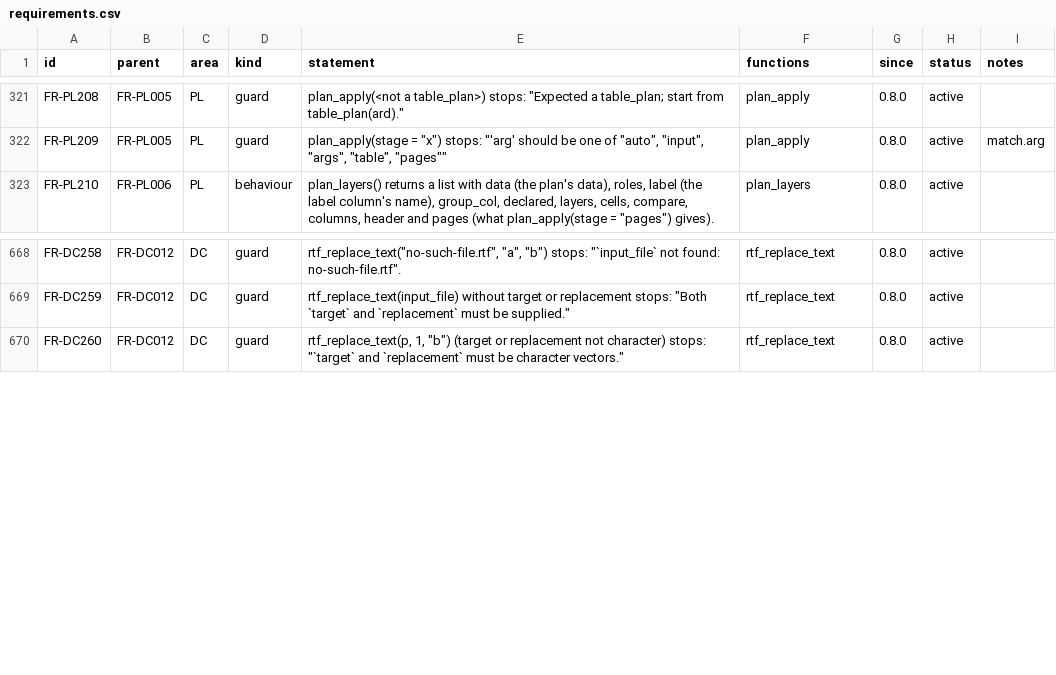
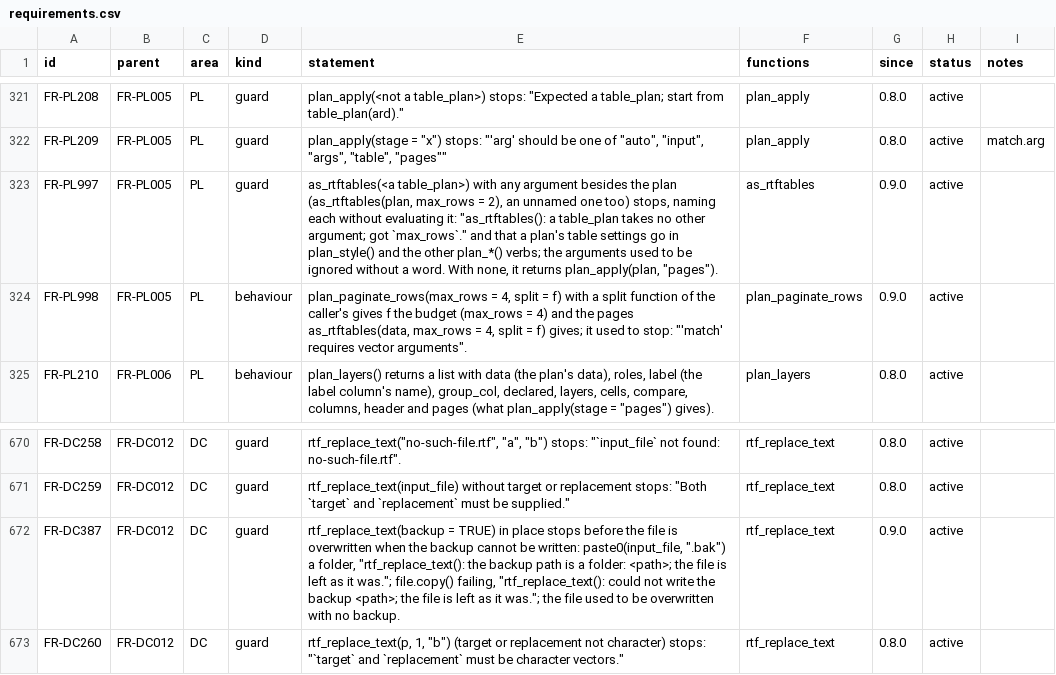
Before and after one commit to ichirio/rtfreporter, a CSV file: inst/validation/requirements.csv, drawn as a sheet; only a part is shown, gaps mark what is left out.

```diff
--- a/inst/validation/requirements.csv
+++ b/inst/validation/requirements.csv
@@ -322,2 +322,4 @@
 "FR-PL209","FR-PL005","PL","guard","plan_apply(stage = ""x"") stops: ""'arg' should be one of ""auto"", ""input"", ""args"", ""table"", ""pages""""","plan_apply","0.8.0","active","match.arg"
+"FR-PL997","FR-PL005","PL","guard","as_rtftables(<a table_plan>) with any argument besides the plan (as_rtftables(plan, max_rows = 2), an unnamed one too) stops, naming each without evaluating it: ""as_rtftables(): a table_plan takes no other argument; got `max_rows`."" and that a plan's table settings go in plan_style() and the other plan_*() verbs; the arguments used to be ignored without a word. With none, it returns plan_apply(plan, ""pages"").","as_rtftables","0.9.0","active",
+"FR-PL998","FR-PL005","PL","behaviour","plan_paginate_rows(max_rows = 4, split = f) with a split function of the caller's gives f the budget (max_rows = 4) and the pages as_rtftables(data, max_rows = 4, split = f) gives; it used to stop: ""'match' requires vector arguments"".","plan_paginate_rows","0.9.0","active",
 "FR-PL210","FR-PL006","PL","behaviour","plan_layers() returns a list with data (the plan's data), roles, label (the label column's name), group_col, declared, layers, cells, compare, columns, header and pages (what plan_apply(stage = ""pages"") gives).","plan_layers","0.8.0","active",
@@ -669,2 +671,3 @@
 "FR-DC259","FR-DC012","DC","guard","rtf_replace_text(input_file) without target or replacement stops: ""Both `target` and `replacement` must be supplied.""","rtf_replace_text","0.8.0","active",
+"FR-DC387","FR-DC012","DC","guard","rtf_replace_text(backup = TRUE) in place stops before the file is overwritten when the backup cannot be written: paste0(input_file, "".bak"") a folder, ""rtf_replace_text(): the backup path is a folder: <path>; the file is left as it was.""; file.copy() failing, ""rtf_replace_text(): could not write the backup <path>; the file is left as it was.""; the file used to be overwritten with no backup.","rtf_replace_text","0.9.0","active",
 "FR-DC260","FR-DC012","DC","guard","rtf_replace_text(p, 1, ""b"") (target or replacement not character) stops: ""`target` and `replacement` must be character vectors.""","rtf_replace_text","0.8.0","active",
```
Also changed, not shown: inst/validation/traceability_review.csv, 5 other files.
